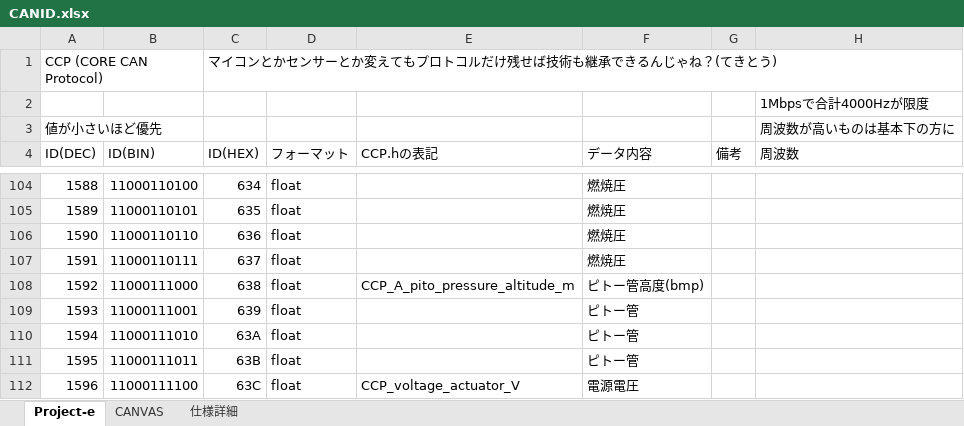
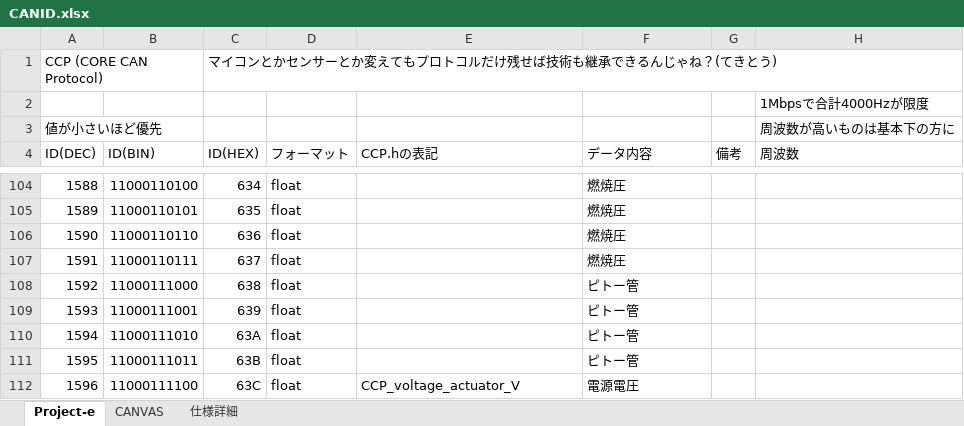
Before and after one commit to core-rocket/CCP, an Excel workbook: CANID.xlsx, sheet Project-e, drawn as a sheet; only a part is shown, gaps mark what is left out; values as stored, in another font and other column widths than the file's, no borders; the diff names each change by its address in the sheet, - before the commit and + after, or states it on an @@ line.

Commit message:
ピトー管高度不要なため削除

```diff
--- a/CANID.xlsx (sheet Project-e)
+++ b/CANID.xlsx (sheet Project-e)
-E108 (CCP.hの表記): CCP_A_pito_pressure_altitude_m
+E108 (CCP.hの表記): (empty)
-F108 (データ内容): ピトー管高度(bmp)
+F108 (データ内容): ピトー管
```
Also changed, not shown: 1 other file.
